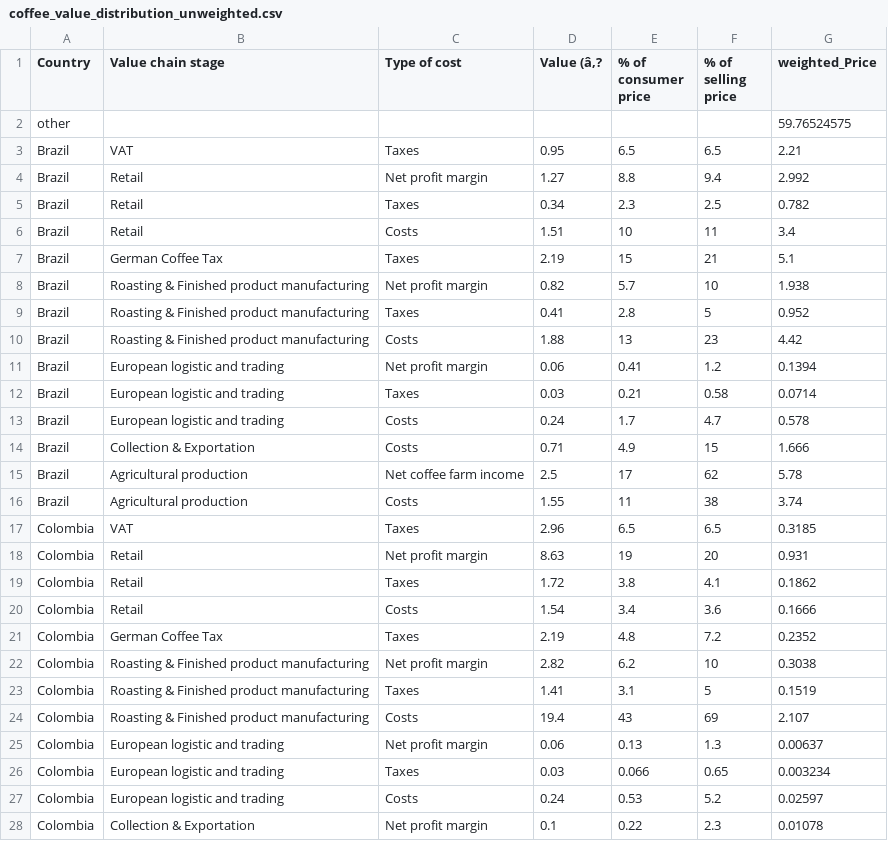
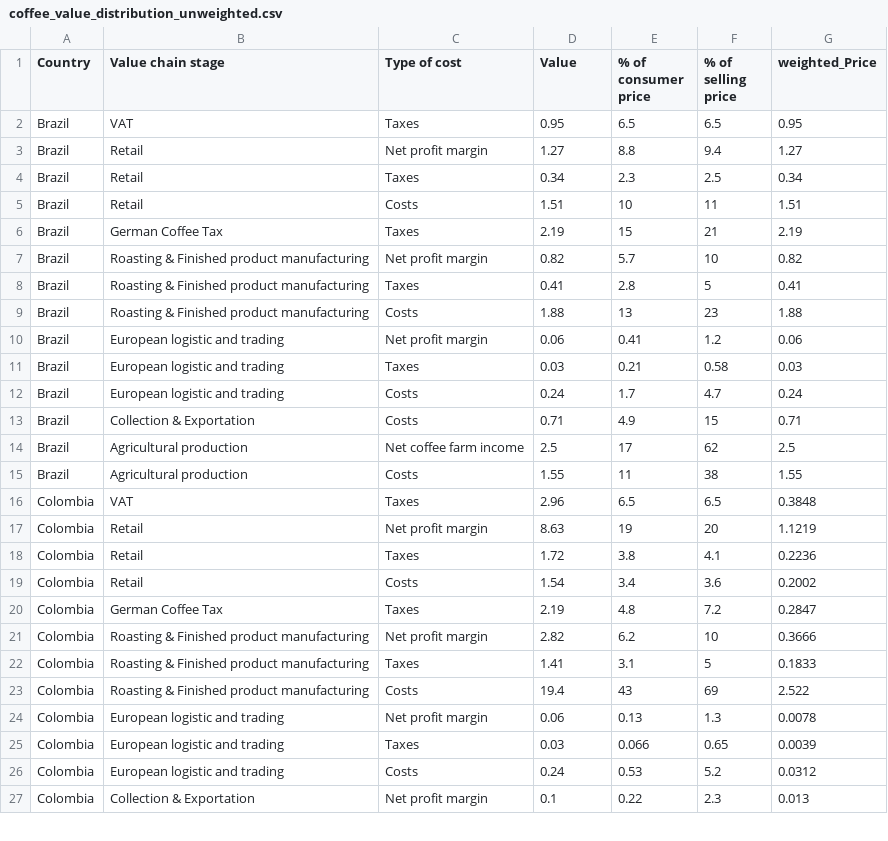
Before and after one commit to meimao76/coffeestory, a CSV file: data/coffee_value_distribution_unweighted.csv, drawn as a sheet; only a part is shown; removed rows and columns are numbered as before the commit, all else as after; the diff covers the shown part only; the diff names each change by its address in the sheet, - before the commit and + after, or states it on an @@ line.

```diff
--- a/data/coffee_value_distribution_unweighted.csv
+++ b/data/coffee_value_distribution_unweighted.csv
-D1: Value (â‚?
+D1: Value
-row 2: other |  |  |  |  |  | 59.76524575
-G2 (weighted_Price): 2.21
+G2 (weighted_Price): 0.95
-G3 (weighted_Price): 2.992
+G3 (weighted_Price): 1.27
-G4 (weighted_Price): 0.782
+G4 (weighted_Price): 0.34
-G5 (weighted_Price): 3.4
+G5 (weighted_Price): 1.51
-G6 (weighted_Price): 5.1
+G6 (weighted_Price): 2.19
-G7 (weighted_Price): 1.938
+G7 (weighted_Price): 0.82
-G8 (weighted_Price): 0.952
+G8 (weighted_Price): 0.41
-G9 (weighted_Price): 4.42
+G9 (weighted_Price): 1.88
-G10 (weighted_Price): 0.1394
+G10 (weighted_Price): 0.06
-G11 (weighted_Price): 0.0714
+G11 (weighted_Price): 0.03
-G12 (weighted_Price): 0.578
+G12 (weighted_Price): 0.24
-G13 (weighted_Price): 1.666
+G13 (weighted_Price): 0.71
-G14 (weighted_Price): 5.78
+G14 (weighted_Price): 2.5
-G15 (weighted_Price): 3.74
+G15 (weighted_Price): 1.55
-G16 (weighted_Price): 0.3185
+G16 (weighted_Price): 0.3848
-G17 (weighted_Price): 0.931
+G17 (weighted_Price): 1.1219
-G18 (weighted_Price): 0.1862
+G18 (weighted_Price): 0.2236
-G19 (weighted_Price): 0.1666
+G19 (weighted_Price): 0.2002
-G20 (weighted_Price): 0.2352
+G20 (weighted_Price): 0.2847
-G21 (weighted_Price): 0.3038
+G21 (weighted_Price): 0.3666
-G22 (weighted_Price): 0.1519
+G22 (weighted_Price): 0.1833
-G23 (weighted_Price): 2.107
+G23 (weighted_Price): 2.522
-G24 (weighted_Price): 0.00637
+G24 (weighted_Price): 0.0078
-G25 (weighted_Price): 0.003234
+G25 (weighted_Price): 0.0039
-G26 (weighted_Price): 0.02597
+G26 (weighted_Price): 0.0312
-G27 (weighted_Price): 0.01078
+G27 (weighted_Price): 0.013
```
Also changed, not shown: 4 edited cells elsewhere in this file, 5 other files.
